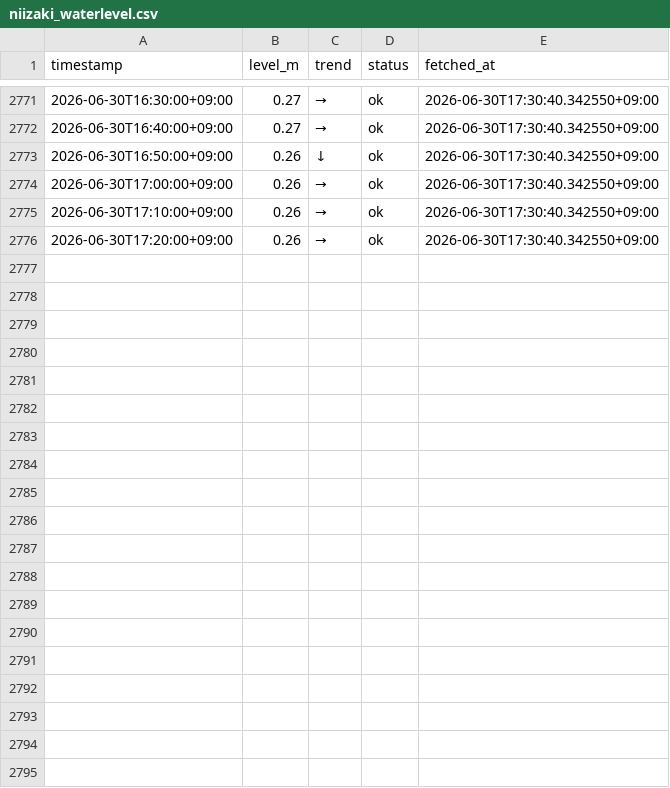
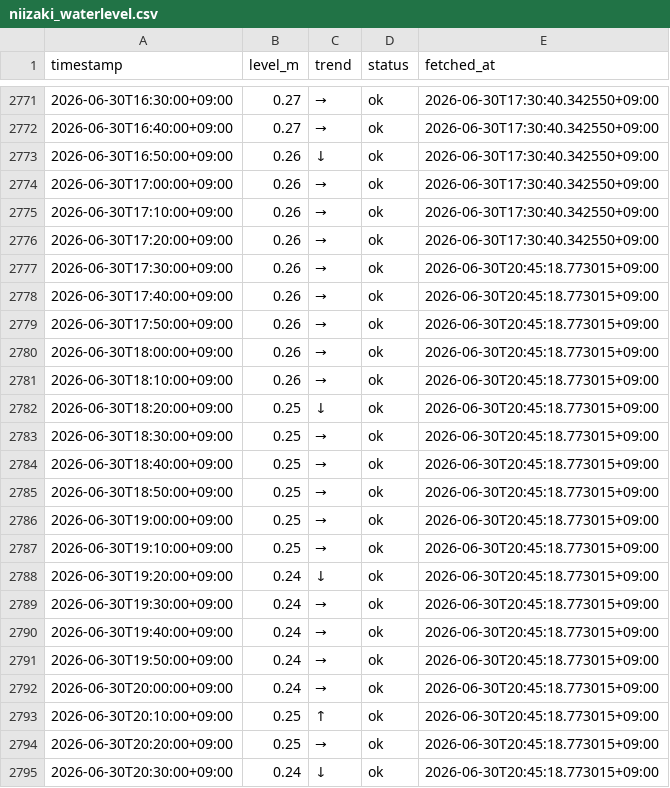
Before and after one commit to makuyama626/niizaki-water-log, a CSV file: data/niizaki_waterlevel.csv, drawn as a sheet; only a part is shown, gaps mark what is left out; the diff names each change by its address in the sheet, - before the commit and + after, or states it on an @@ line.

```diff
--- a/data/niizaki_waterlevel.csv
+++ b/data/niizaki_waterlevel.csv
+row 2777: 2026-06-30T17:30:00+09:00 | 0.26 | → | ok | 2026-06-30T20:45:18.773015+09:00
+row 2778: 2026-06-30T17:40:00+09:00 | 0.26 | → | ok | 2026-06-30T20:45:18.773015+09:00
+row 2779: 2026-06-30T17:50:00+09:00 | 0.26 | → | ok | 2026-06-30T20:45:18.773015+09:00
+row 2780: 2026-06-30T18:00:00+09:00 | 0.26 | → | ok | 2026-06-30T20:45:18.773015+09:00
+row 2781: 2026-06-30T18:10:00+09:00 | 0.26 | → | ok | 2026-06-30T20:45:18.773015+09:00
+row 2782: 2026-06-30T18:20:00+09:00 | 0.25 | ↓ | ok | 2026-06-30T20:45:18.773015+09:00
+row 2783: 2026-06-30T18:30:00+09:00 | 0.25 | → | ok | 2026-06-30T20:45:18.773015+09:00
+row 2784: 2026-06-30T18:40:00+09:00 | 0.25 | → | ok | 2026-06-30T20:45:18.773015+09:00
+row 2785: 2026-06-30T18:50:00+09:00 | 0.25 | → | ok | 2026-06-30T20:45:18.773015+09:00
+row 2786: 2026-06-30T19:00:00+09:00 | 0.25 | → | ok | 2026-06-30T20:45:18.773015+09:00
+row 2787: 2026-06-30T19:10:00+09:00 | 0.25 | → | ok | 2026-06-30T20:45:18.773015+09:00
+row 2788: 2026-06-30T19:20:00+09:00 | 0.24 | ↓ | ok | 2026-06-30T20:45:18.773015+09:00
+row 2789: 2026-06-30T19:30:00+09:00 | 0.24 | → | ok | 2026-06-30T20:45:18.773015+09:00
+row 2790: 2026-06-30T19:40:00+09:00 | 0.24 | → | ok | 2026-06-30T20:45:18.773015+09:00
+row 2791: 2026-06-30T19:50:00+09:00 | 0.24 | → | ok | 2026-06-30T20:45:18.773015+09:00
+row 2792: 2026-06-30T20:00:00+09:00 | 0.24 | → | ok | 2026-06-30T20:45:18.773015+09:00
+row 2793: 2026-06-30T20:10:00+09:00 | 0.25 | ↑ | ok | 2026-06-30T20:45:18.773015+09:00
+row 2794: 2026-06-30T20:20:00+09:00 | 0.25 | → | ok | 2026-06-30T20:45:18.773015+09:00
+row 2795: 2026-06-30T20:30:00+09:00 | 0.24 | ↓ | ok | 2026-06-30T20:45:18.773015+09:00
```
Also changed, not shown: data/combined_10min.csv, data/rainfall.csv.
